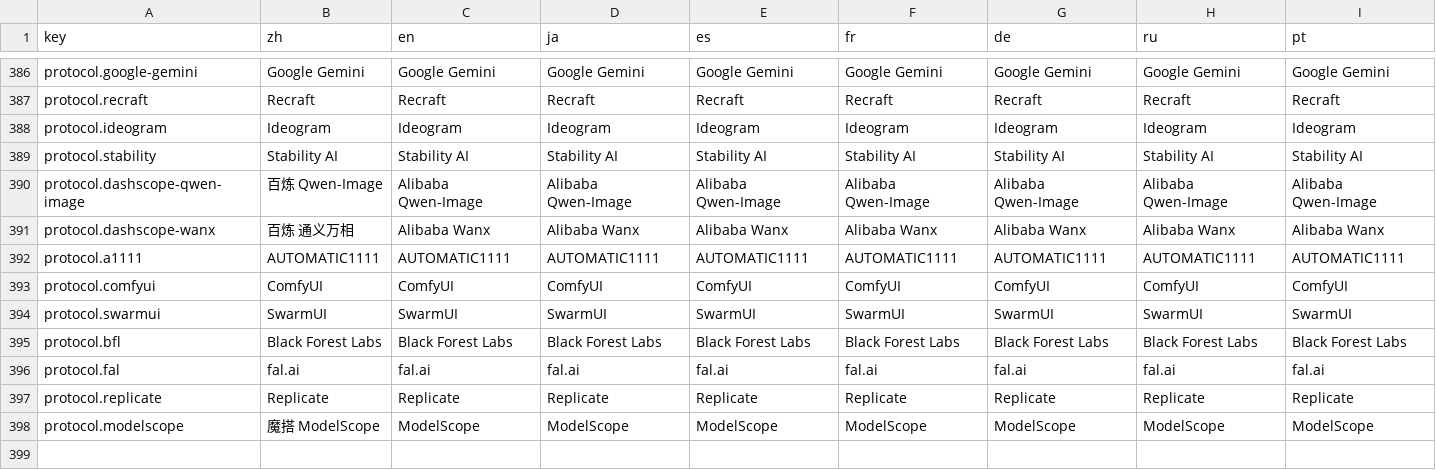
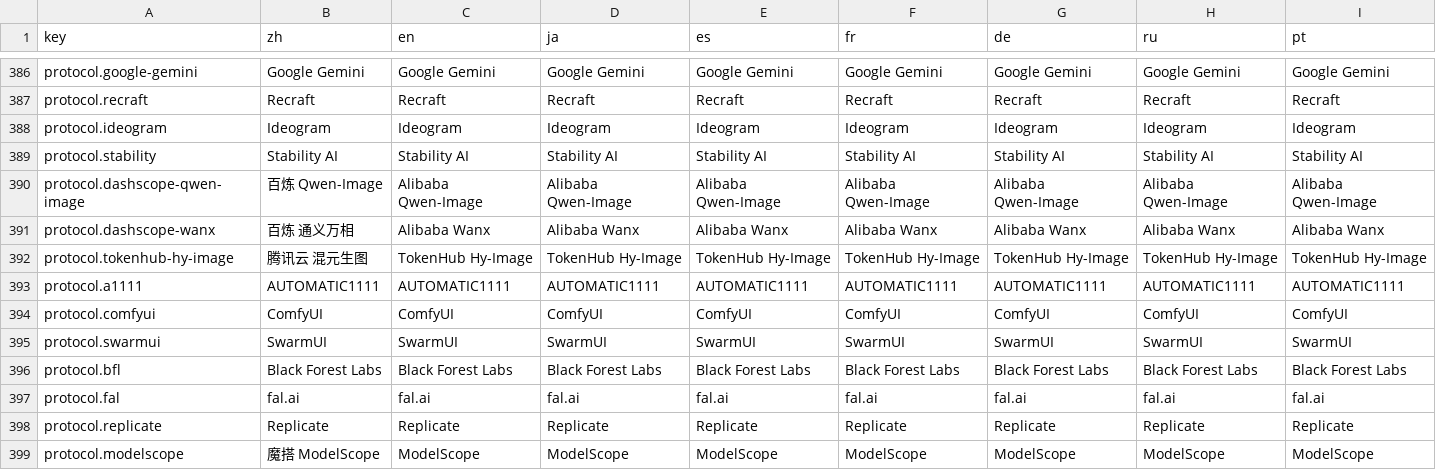
Before and after one commit to CM-Silence/dsh-mo-image, a CSV file: locale/messages.csv, drawn as a sheet; only a part is shown, gaps mark what is left out; the diff names each change by its address in the sheet, - before the commit and + after, or states it on an @@ line.

Commit message:
feat: 接入腾讯云 TokenHub 并更新 API Key 入口

```diff
--- a/locale/messages.csv
+++ b/locale/messages.csv
+row 392: protocol.tokenhub-hy-image | 腾讯云 混元生图 | TokenHub Hy-Image | TokenHub Hy-Image | TokenHub Hy-Image | TokenHub Hy-Image | TokenHub Hy-Image | TokenHub Hy-Image | TokenHub Hy-Image
```
Also changed, not shown: 12 other files.
